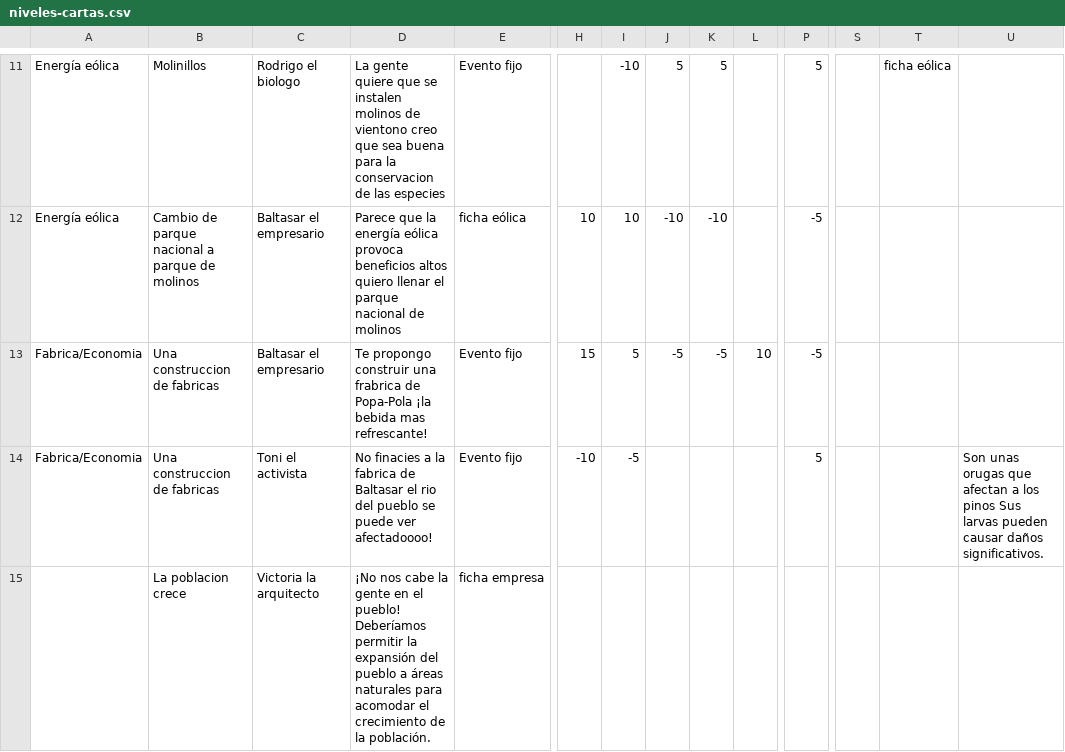
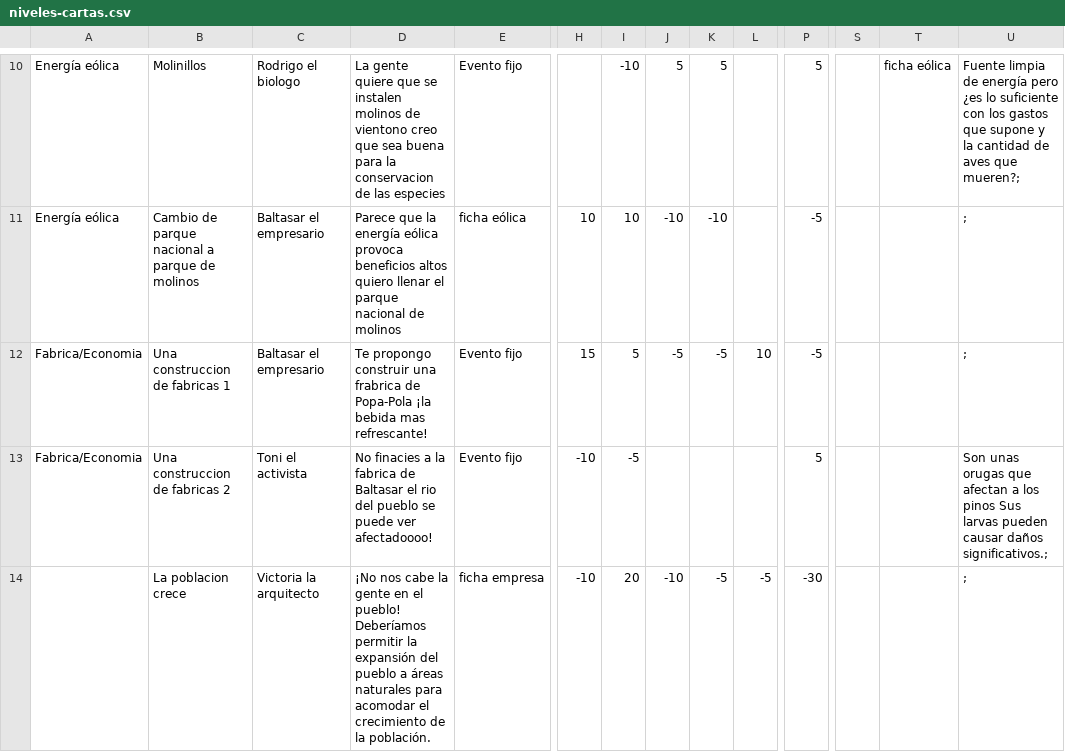
Before and after one commit to damart24/USABILIDAD, a CSV file: My project/Assets/CSV/niveles-cartas.csv, drawn as a sheet; only a part is shown, gaps mark what is left out; removed rows and columns are numbered as before the commit, all else as after; rows hold the shown columns only; the diff covers the shown part only; the diff names each change by its address in the sheet, - before the commit and + after, or states it on an @@ line.

Commit message:
ya funciona generador aleatorio y actualizado excel

```diff
--- a/My project/Assets/CSV/niveles-cartas.csv
+++ b/My project/Assets/CSV/niveles-cartas.csv
-U10: (empty)
+U10: Fuente limpia de energía pero ¿es lo suficiente con los gastos que supone y la cantidad de aves que mueren?;
-U11:U12: (empty)
+U11:U12: ;
-B12: Una construccion de fabricas
+B12: Una construccion de fabricas 1
-B13: Una construccion de fabricas
+B13: Una construccion de fabricas 2
-U13: …causar daños significativos.
+U13: …causar daños significativos.;
-row 15:  | La poblacion crece | Victoria la arquitecto | ¡No nos cabe la gente en el pueblo! Deberíamos permitir la expansión del pueblo a áreas naturales para acomodar el crecimiento de la población. | ficha empresa
+row 14:  | La poblacion crece | Victoria la arquitecto | ¡No nos cabe la gente en el pueblo! Deberíamos permitir la expansión del pueblo a áreas naturales para acomodar el crecimiento de la población. | ficha empresa | -10 | 20 | -10 | -5 | -5 | -30 |  |  | ;
```
Also changed, not shown: 3 added rows, 4 removed rows and 52 edited cells elsewhere in this file, 3 other files.
